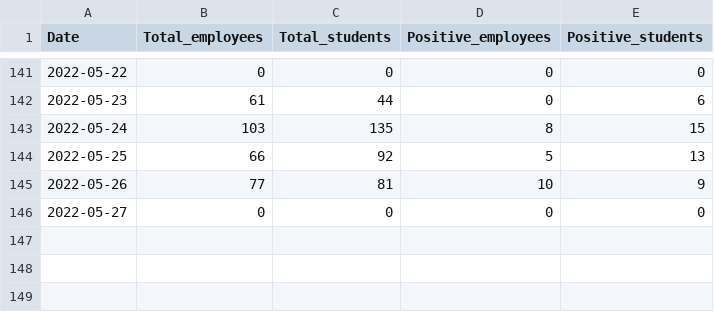
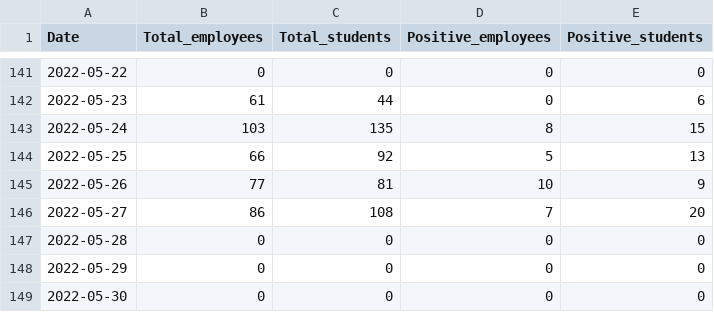
Before and after one commit to kbroman/UWCovid2021, a CSV file: uw_covid_2022.csv, drawn as a sheet; only a part is shown, gaps mark what is left out.

```diff
--- a/uw_covid_2022.csv
+++ b/uw_covid_2022.csv
@@ -145,2 +145,5 @@ Date,Total_employees,Total_students,Positive_employees,Positive_students
 2022-05-26,77,81,10,9
-2022-05-27,0,0,0,0
+2022-05-27,86,108,7,20
+2022-05-28,0,0,0,0
+2022-05-29,0,0,0,0
+2022-05-30,0,0,0,0
```
Also changed, not shown: 1 other file.
